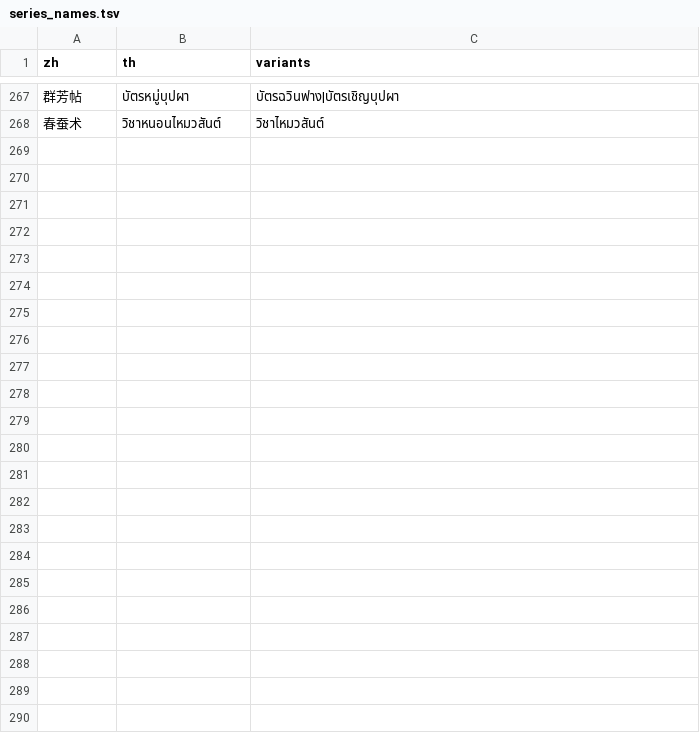
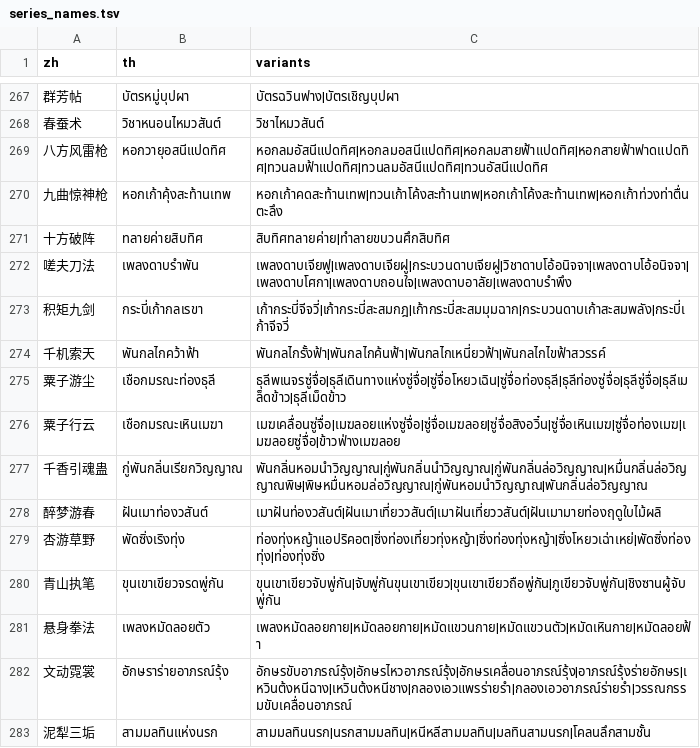
Before and after one commit to poomsakk/wwm-thai-localization-enhanced, a TSV file: glossary/series_names.tsv, drawn as a sheet; only a part is shown, gaps mark what is left out.

```diff
--- a/glossary/series_names.tsv
+++ b/glossary/series_names.tsv
@@ -268 +268,16 @@ zh	th	variants
 春蚕术	วิชาหนอนไหมวสันต์	วิชาไหมวสันต์
+八方风雷枪	หอกวายุอสนีแปดทิศ	หอกลมอัสนีแปดทิศ|หอกลมอสนีแปดทิศ|หอกลมสายฟ้าแปดทิศ|หอกสายฟ้าฟาดแปดทิศ|ทวนลมฟ้าแปดทิศ|ทวนลมอัสนีแปดทิศ|ทวนอัสนีแปดทิศ
+九曲惊神枪	หอกเก้าคุ้งสะท้านเทพ	หอกเก้าคดสะท้านเทพ|ทวนเก้าโค้งสะท้านเทพ|หอกเก้าโค้งสะท้านเทพ|หอกเก้าท่วงท่าตื่นตะลึง
+十方破阵	ทลายค่ายสิบทิศ	สิบทิศทลายค่าย|ทำลายขบวนศึกสิบทิศ
+嗟夫刀法	เพลงดาบรำพัน	เพลงดาบเจียฟู|เพลงดาบเจียฝู|กระบวนดาบเจียฝู|วิชาดาบโอ้อนิจจา|เพลงดาบโอ้อนิจจา|เพลงดาบโศกา|เพลงดาบถอนใจ|เพลงดาบอาลัย|เพลงดาบรำพึง
+积矩九剑	กระบี่เก้ากลเรขา	เก้ากระบี่จีจวี่|เก้ากระบี่สะสมกฎ|เก้ากระบี่สะสมมุมฉาก|กระบวนดาบเก้าสะสมพลัง|กระบี่เก้าจีจวี่
+千机索天	พันกลไกคว้าฟ้า	พันกลไกรั้งฟ้า|พันกลไกค้นฟ้า|พันกลไกเหนี่ยวฟ้า|พันกลไกไขฟ้าสวรรค์
+粟子游尘	เชือกมรณะท่องธุลี	ธุลีพเนจรซู่จื่อ|ธุลีเดินทางแห่งซู่จื่อ|ซู่จื่อโหยวเฉิน|ซู่จื่อท่องธุลี|ธุลีท่องซู่จื่อ|ธุลีซู่จื่อ|ธุลีเมล็ดข้าว|ธุลีเม็ดข้าว
+粟子行云	เชือกมรณะเหินเมฆา	เมฆเคลื่อนซู่จื่อ|เมฆลอยแห่งซู่จื่อ|ซู่จื่อเมฆลอย|ซู่จื่อสิงอวิ๋น|ซู่จื่อเหินเมฆ|ซู่จื่อท่องเมฆ|เมฆลอยซู่จื่อ|ข้าวฟ่างเมฆลอย
+千香引魂蛊	กู่พันกลิ่นเรียกวิญญาณ	พันกลิ่นหอมนำวิญญาณ|กู่พันกลิ่นนำวิญญาณ|กู่พันกลิ่นล่อวิญญาณ|หมื่นกลิ่นล่อวิญญาณพิษ|พิษหมื่นหอมล่อวิญญาณ|กู่พันหอมนำวิญญาณ|พันกลิ่นล่อวิญญาณ
+醉梦游春	ฝันเมาท่องวสันต์	เมาฝันท่องวสันต์|ฝันเมาเที่ยววสันต์|เมาฝันเที่ยววสันต์|ฝันเมามายท่องฤดูใบไม้ผลิ
+杏游草野	พัดซิ่งเริงทุ่ง	ท่องทุ่งหญ้าแอปริคอต|ซิ่งท่องเที่ยวทุ่งหญ้า|ซิ่งท่องทุ่งหญ้า|ซิ่งโหยวเฉ่าเหย่|พัดซิ่งท่องทุ่ง|ท่องทุ่งซิ่ง
+青山执笔	ขุนเขาเขียวจรดพู่กัน	ขุนเขาเขียวจับพู่กัน|จับพู่กันขุนเขาเขียว|ขุนเขาเขียวถือพู่กัน|ภูเขียวจับพู่กัน|ชิงซานผู้จับพู่กัน
+悬身拳法	เพลงหมัดลอยตัว	เพลงหมัดลอยกาย|หมัดลอยกาย|หมัดแขวนกาย|หมัดแขวนตัว|หมัดเหินกาย|หมัดลอยฟ้า
+文动霓裳	อักษราร่ายอาภรณ์รุ้ง	อักษรขับอาภรณ์รุ้ง|อักษรไหวอาภรณ์รุ้ง|อักษรเคลื่อนอาภรณ์รุ้ง|อาภรณ์รุ้งร่ายอักษร|เหวินต้งหนีฉาง|เหวินต้งหนีชาง|กลองเอวแพรร่ายรำ|กลองเอวอาภรณ์ร่ายรำ|วรรณกรรมขับเคลื่อนอาภรณ์
+泥犁三垢	สามมลทินแห่งนรก	สามมลทินนรก|นรกสามมลทิน|หนีหลีสามมลทิน|มลทินสามนรก|โคลนลึกสามชั้น
```
Also changed, not shown: 5 other files.
